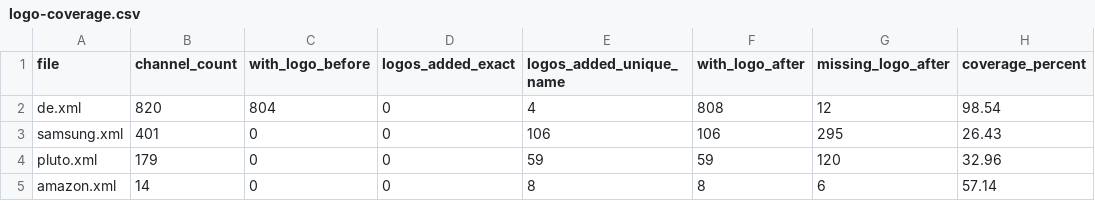
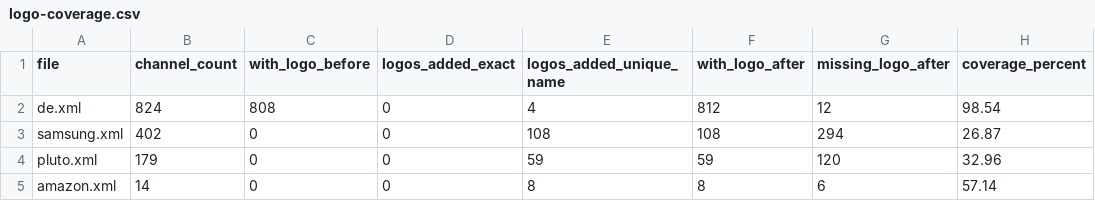
Before and after one commit to Kaimandura/epg-de, a CSV file: reports/logo-coverage.csv, drawn as a sheet.

```diff
--- a/reports/logo-coverage.csv
+++ b/reports/logo-coverage.csv
@@ -1,4 +1,4 @@
 file,channel_count,with_logo_before,logos_added_exact,logos_added_unique_name,with_logo_after,missing_logo_after,coverage_percent
-de.xml,820,804,0,4,808,12,98.54
-samsung.xml,401,0,0,106,106,295,26.43
+de.xml,824,808,0,4,812,12,98.54
+samsung.xml,402,0,0,108,108,294,26.87
 pluto.xml,179,0,0,59,59,120,32.96
```
Also changed, not shown: 4 other files.
